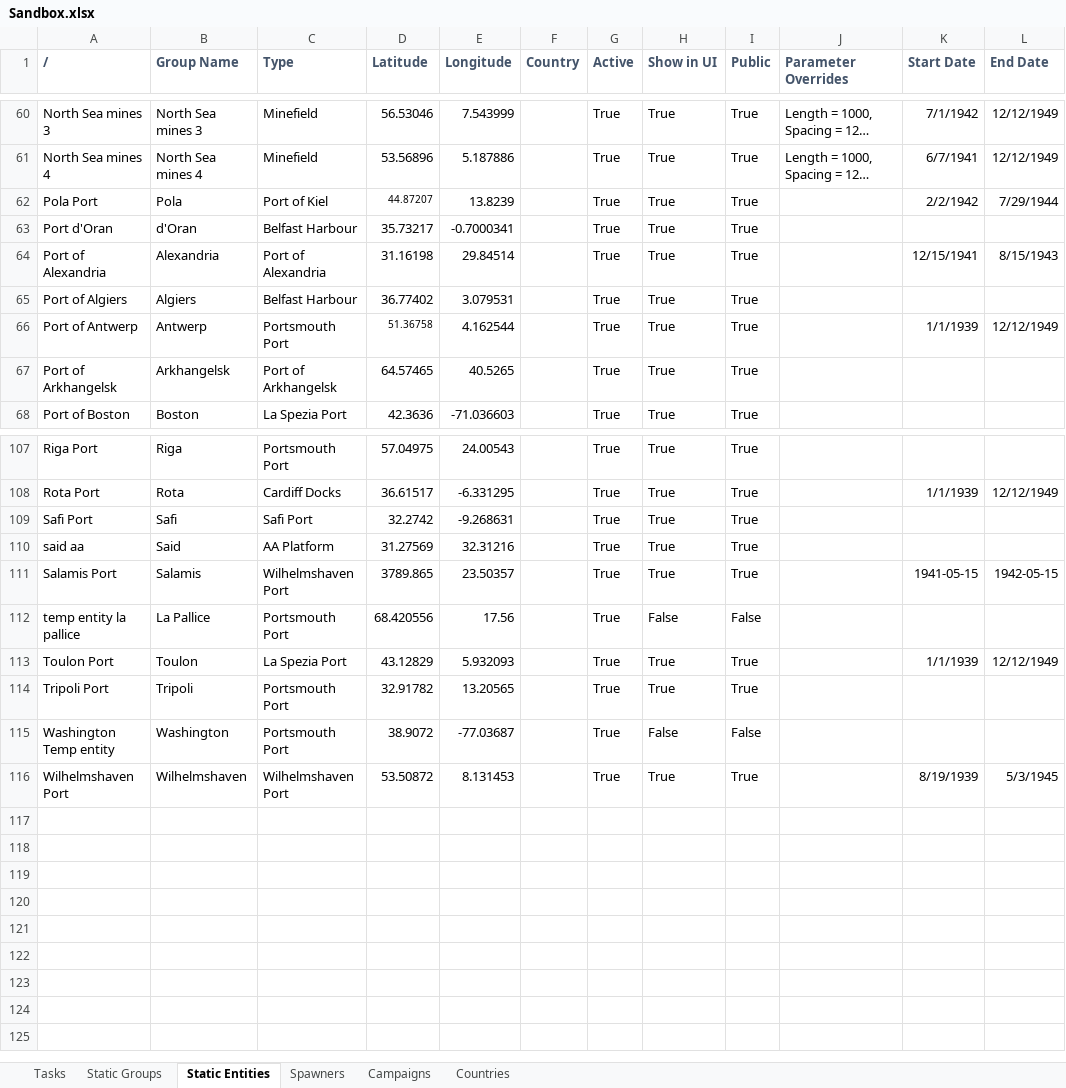
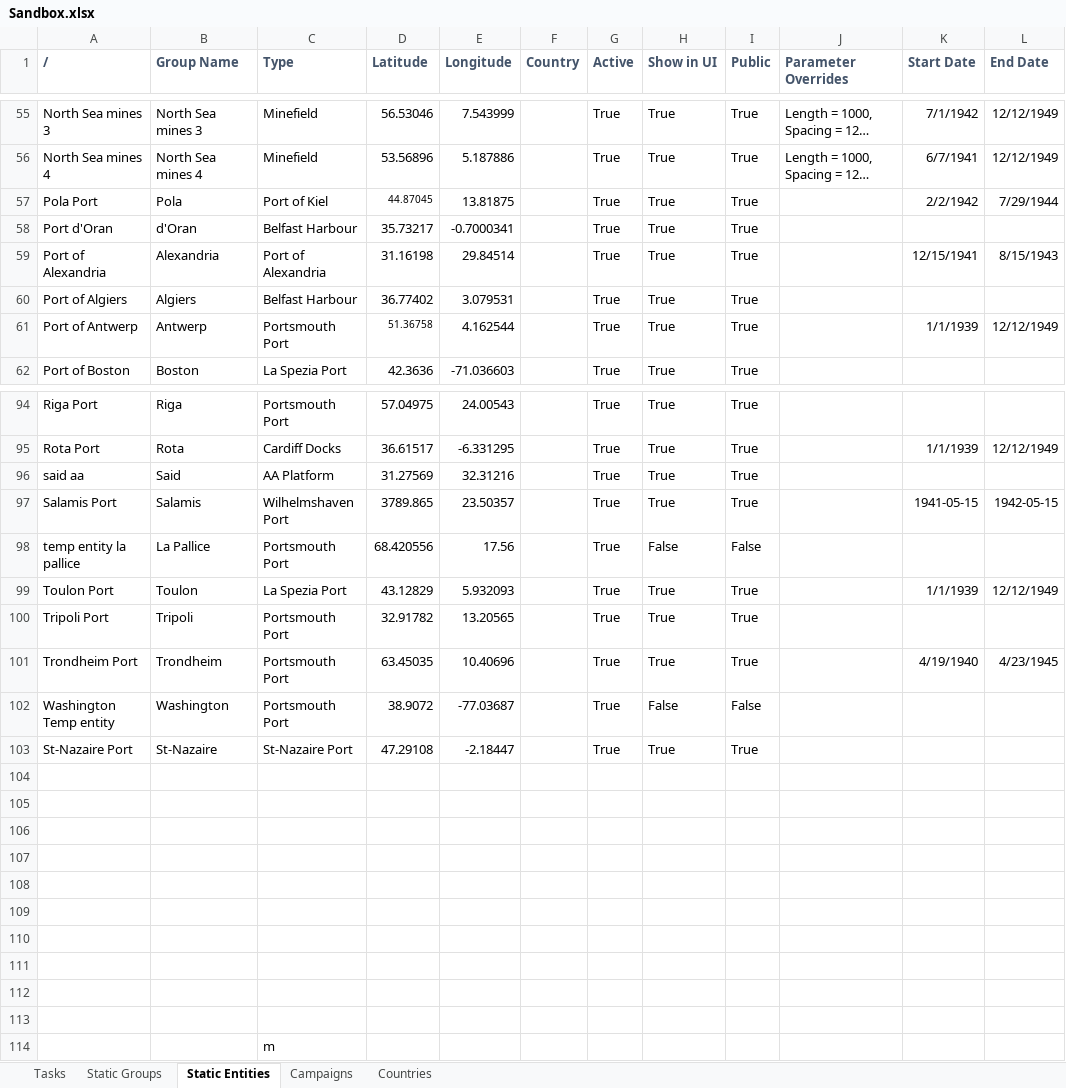
Before and after one commit to link4531/Uboat-Ports-Expanded, an Excel workbook: Data Sheets/Sandbox.xlsx, sheet Static Entities, drawn as a sheet; only a part is shown, gaps mark what is left out; long unchanged cells end in …; values as stored, in another font and other column widths than the file's, no borders; conditional formats not drawn; removed rows and columns are numbered as before the commit, all else as after; the diff covers the shown part only; the diff names each change by its address in the sheet, - before the commit and + after, or states it on an @@ line.

Commit message:
updated with Ports
Corrected some Spelling errors and positional updates

```diff
--- a/Data Sheets/Sandbox.xlsx (sheet Static Entities)
+++ b/Data Sheets/Sandbox.xlsx (sheet Static Entities)
-sheet tab: Spawners
-D57 (Latitude): 44.87207
+D57 (Latitude): 44.87045
-E57 (Longitude): 13.8239
+E57 (Longitude): 13.81875
-row 67: Port of Arkhangelsk | Arkhangelsk | Port of Arkhangelsk | 64.57465 | 40.5265 |  | True | True | True
-row 109: Safi Port | Safi | Safi Port | 32.2742 | -9.268631 |  | True | True | True
+row 101: Trondheim Port | Trondheim | Portsmouth Port | 63.45035 | 10.40696 |  | True | True | True |  | 4/19/1940 | 4/23/1945
+row 103: St-Nazaire Port | St-Nazaire | St-Nazaire Port | 47.29108 | -2.18447 |  | True | True | True
-row 104: Wilhelmshaven Port | Wilhelmshaven | Wilhelmshaven Port | 53.50872 | 8.131453 |  | True | True | True |  | 8/19/1939 | 5/3/1945
+row 104: (empty)
+row 105: (empty)
+row 106: (empty)
+row 107: (empty)
+row 108: (empty)
+row 109: (empty)
+row 110: (empty)
+row 111: (empty)
+row 112: (empty)
+row 113: (empty)
+row 114:  |  | m
```
Also changed, not shown: 1 added row, 13 removed rows and 17 edited cells elsewhere in this sheet, sheet Tasks, sheet Static Groups, sheet Campaigns, 2 other files.
